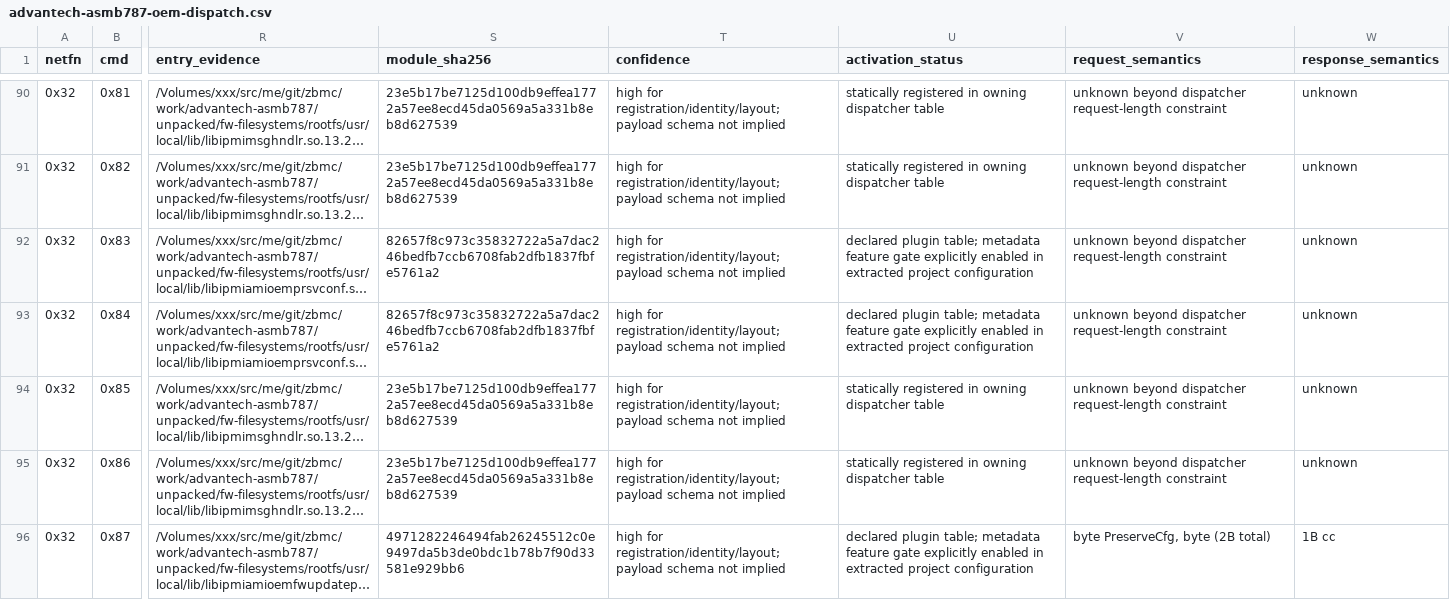
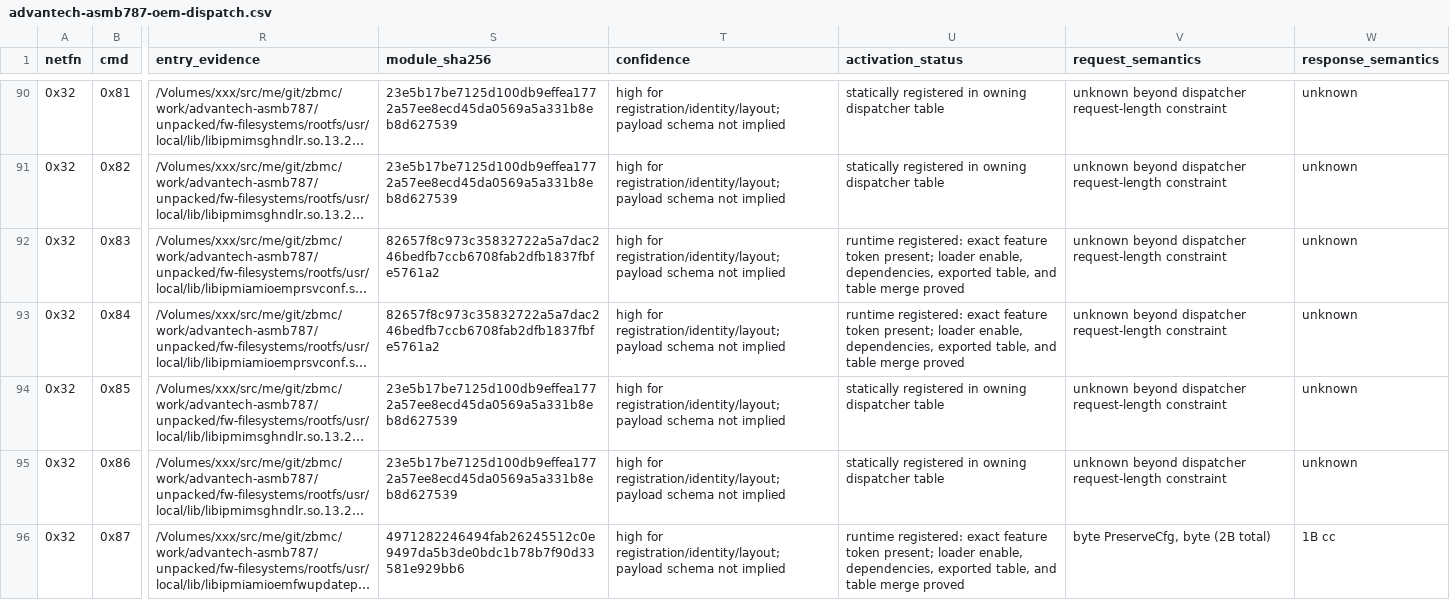
Before and after one commit to zenfish/zipmi, a CSV file: zipmi/data/sources/advantech-asmb787-oem-dispatch.csv, drawn as a sheet; only a part is shown, gaps mark what is left out; long unchanged cells end in …; the diff covers the shown part only; the diff names each change by its address in the sheet, - before the commit and + after, or states it on an @@ line.

Commit message:
docs(asmb787): prove runtime OEM activation

```diff
--- a/zipmi/data/sources/advantech-asmb787-oem-dispatch.csv
+++ b/zipmi/data/sources/advantech-asmb787-oem-dispatch.csv
-U92:U93 (activation_status): declared plugin table; metadata feature gate explicitly enabled in extracted project configuration
+U92:U93 (activation_status): runtime registered: exact feature token present; loader enable, dependencies, exported table, and table merge proved
-U96 (activation_status): declared plugin table; metadata feature gate explicitly enabled in extracted project configuration
+U96 (activation_status): runtime registered: exact feature token present; loader enable, dependencies, exported table, and table merge proved
```
Also changed, not shown: 92 edited cells elsewhere in this file, 7 other files.
